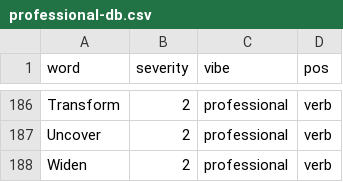
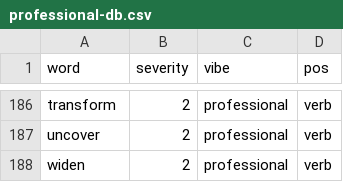
Before and after one commit to LunaMoon1507/DSA-Insult-Generator-Project-2, a CSV file: databases/professional-db.csv, drawn as a sheet; only a part is shown, gaps mark what is left out; the diff covers the shown part only; the diff names each change by its address in the sheet, - before the commit and + after, or states it on an @@ line.

Commit message:
Lowercase word column in professional db

```diff
--- a/databases/professional-db.csv
+++ b/databases/professional-db.csv
-A186 (word): Transform
+A186 (word): transform
-A187 (word): Uncover
+A187 (word): uncover
-A188 (word): Widen
+A188 (word): widen
```
Also changed, not shown: 54 edited cells elsewhere in this file.
